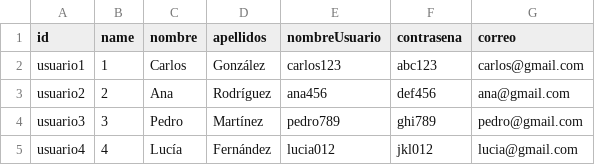
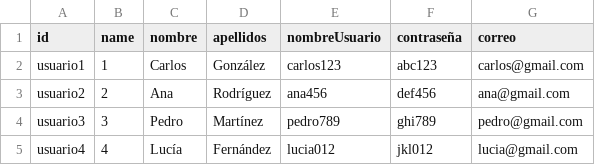
Before and after one commit to alegamez/TSI_UPOPET, a CSV file: demo/upopet.usuario.csv, drawn as a sheet.

```diff
--- a/demo/upopet.usuario.csv
+++ b/demo/upopet.usuario.csv
@@ -1,2 +1,2 @@
-id,name,nombre,apellidos,nombreUsuario,contrasena,correo
+id,name,nombre,apellidos,nombreUsuario,contraseña,correo
 usuario1,1,Carlos,González,carlos123,abc123,carlos@gmail.com
```
Also changed, not shown: demo/upopet.evento.csv, 53 other files.
